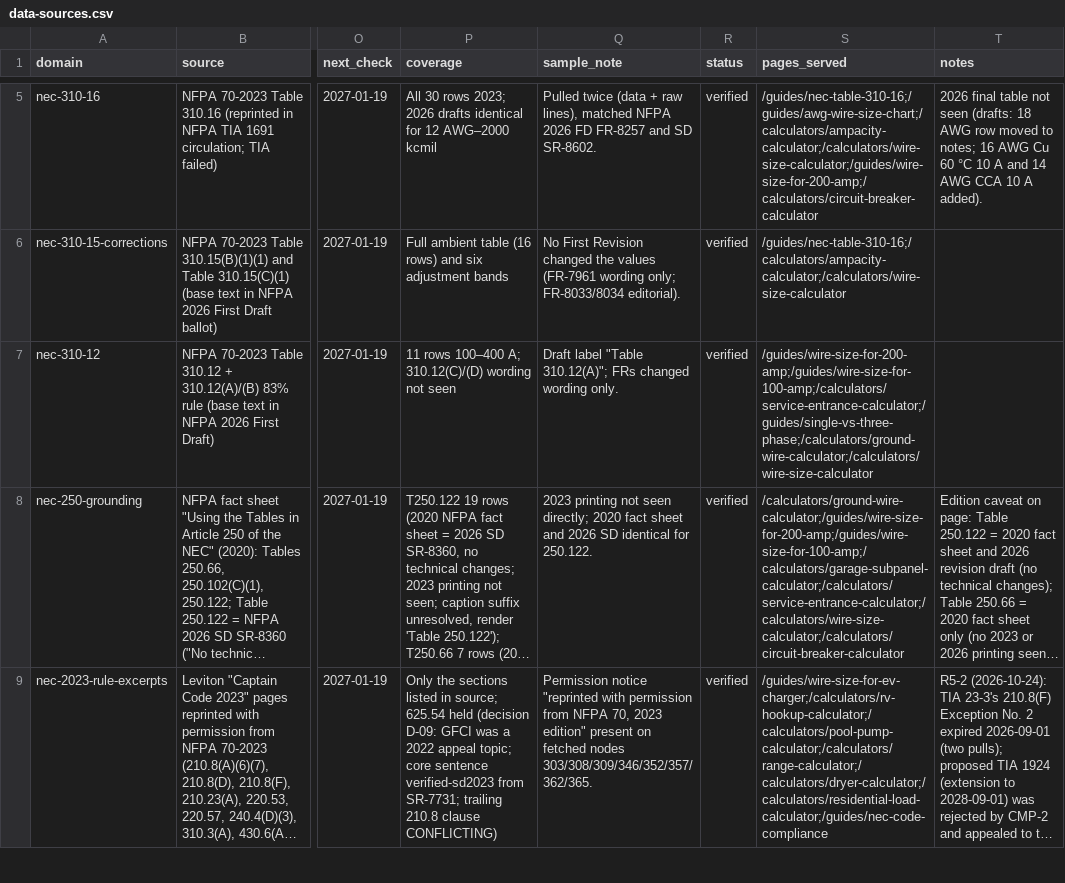
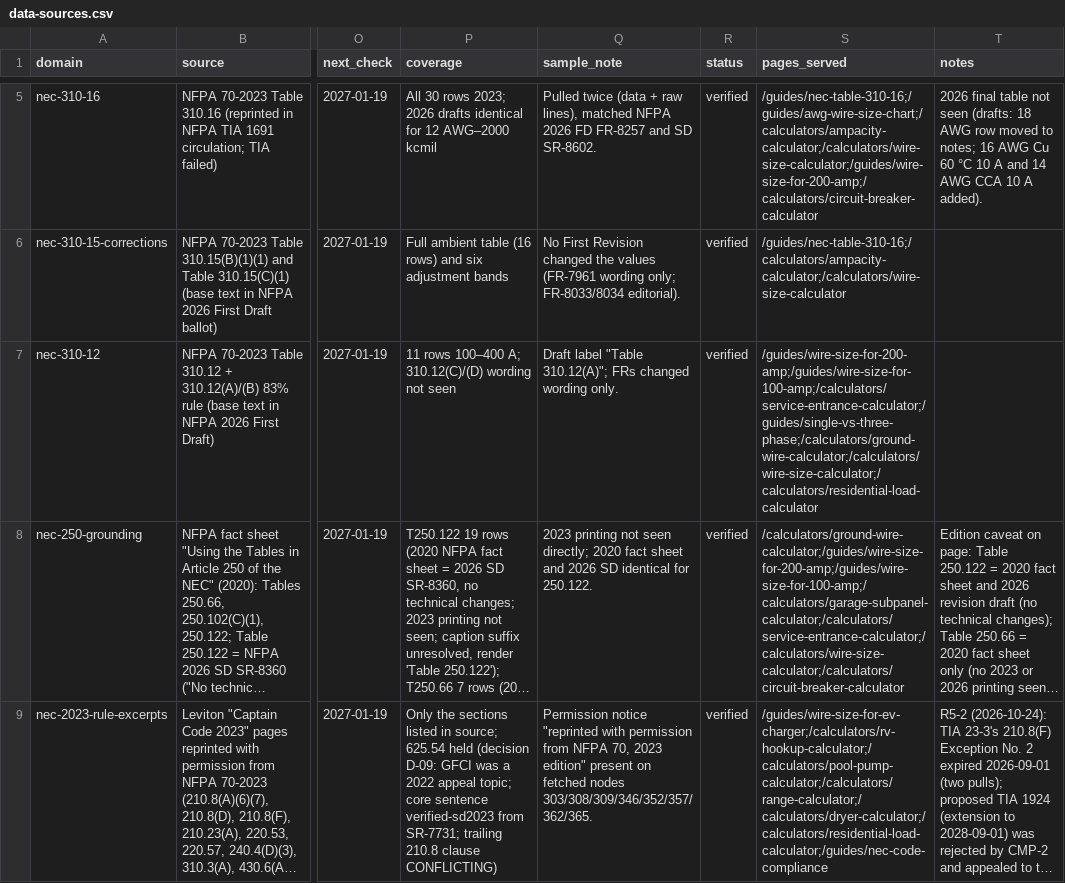
Before and after one commit to Mapstor/wiresizes, a CSV file: research/data-sources.csv, drawn as a sheet; only a part is shown, gaps mark what is left out; long unchanged cells end in …; the diff names each change by its address in the sheet, - before the commit and + after, or states it on an @@ line.

```diff
--- a/research/data-sources.csv
+++ b/research/data-sources.csv
-S7 (pages_served): /guides/wire-size-for-200-amp;/guides/wire-size-for-100-amp;/calculators/service-entrance-calculator;/guides/single-vs-three-phase;/calculators/ground-wire-calculator;/calculators/wire-size-calculator
+S7 (pages_served): /guides/wire-size-for-200-amp;/guides/wire-size-for-100-amp;/calculators/service-entrance-calculator;/guides/single-vs-three-phase;/calculators/ground-wire-calculator;/calculators/wire-size-calculator;/calculators/residential-load-calculator
```
Also changed, not shown: research/nec-sections-allowlist.csv, research/wsz002-withdrawals.csv, 26 other files.
